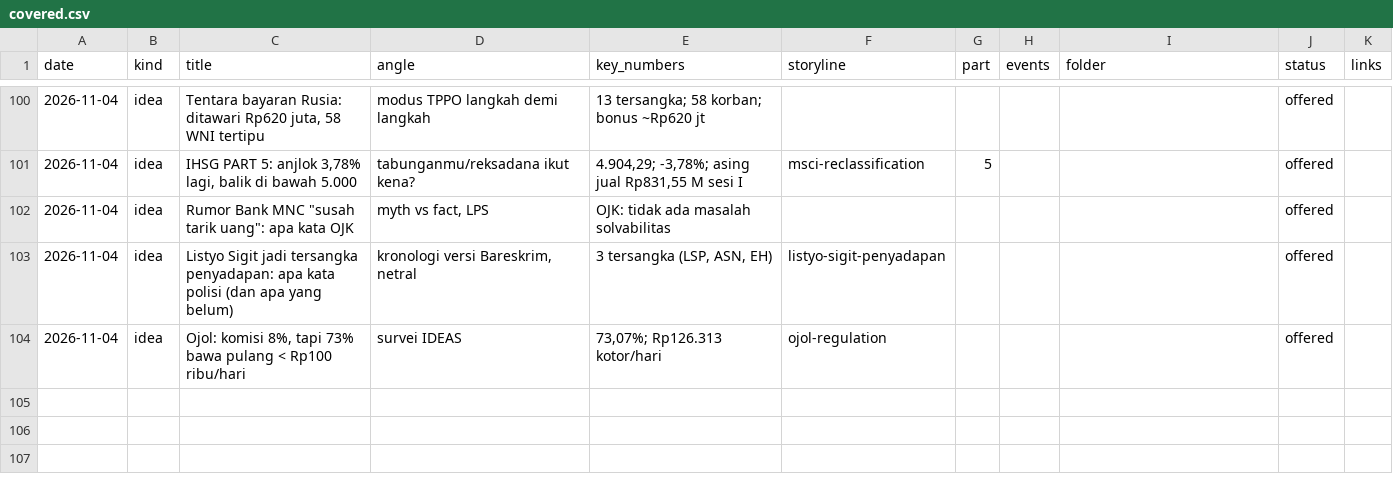
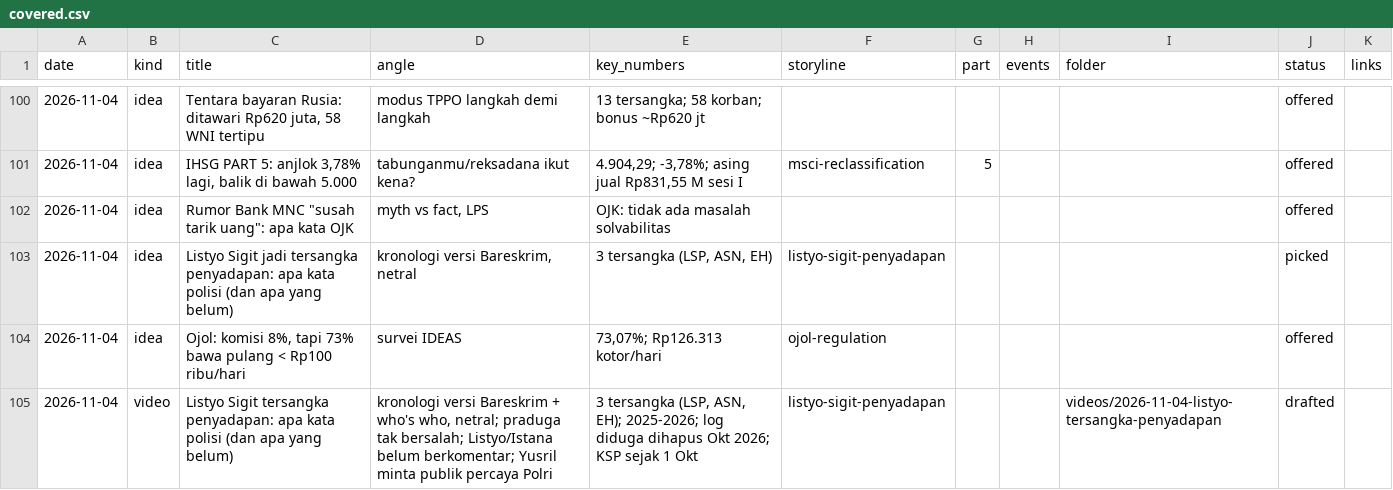
Before and after one commit to psatyadarma/explainer-studio, a CSV file: accounts/rangkumindong/knowledge/covered.csv, drawn as a sheet; only a part is shown, gaps mark what is left out.

```diff
--- a/accounts/rangkumindong/knowledge/covered.csv
+++ b/accounts/rangkumindong/knowledge/covered.csv
@@ -102,3 +102,4 @@ date,kind,title,angle,key_numbers,storyline,part,events,folder,status,links
 2026-11-04,idea,"Rumor Bank MNC ""susah tarik uang"": apa kata OJK","myth vs fact, LPS",OJK: tidak ada masalah solvabilitas,,,,,offered,
-2026-11-04,idea,Listyo Sigit jadi tersangka penyadapan: apa kata polisi (dan apa yang belum),"kronologi versi Bareskrim, netral","3 tersangka (LSP, ASN, EH)",listyo-sigit-penyadapan,,,,offered,
+2026-11-04,idea,Listyo Sigit jadi tersangka penyadapan: apa kata polisi (dan apa yang belum),"kronologi versi Bareskrim, netral","3 tersangka (LSP, ASN, EH)",listyo-sigit-penyadapan,,,,picked,
 2026-11-04,idea,"Ojol: komisi 8%, tapi 73% bawa pulang < Rp100 ribu/hari",survei IDEAS,"73,07%; Rp126.313 kotor/hari",ojol-regulation,,,,offered,
+2026-11-04,video,Listyo Sigit tersangka penyadapan: apa kata polisi (dan apa yang belum),"kronologi versi Bareskrim + who's who, netral; praduga tak bersalah; Listyo/Istana belum berkomentar; Yusril minta publik percaya Polri","3 tersangka (LSP, ASN, EH); 2025-2026; log diduga dihapus Okt 2026; KSP sejak 1 Okt",listyo-sigit-penyadapan,,,videos/2026-11-04-listyo-tersangka-penyadapan,drafted,
```
Also changed, not shown: accounts/rangkumindong/knowledge/hooks.csv, accounts/rangkumindong/knowledge/metrics.csv, 39 other files.
